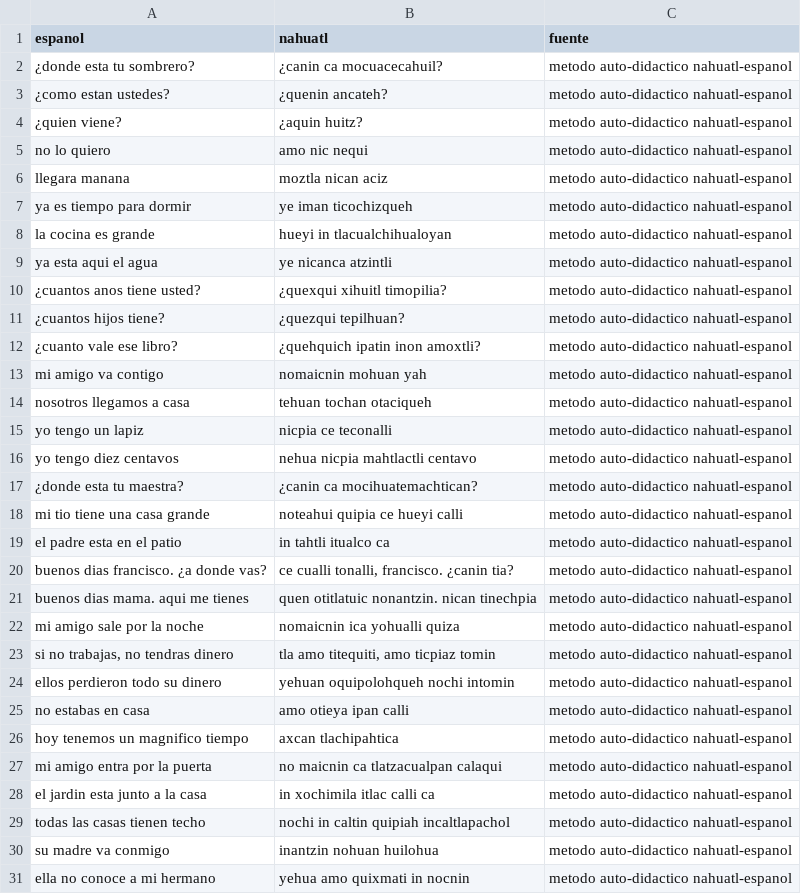
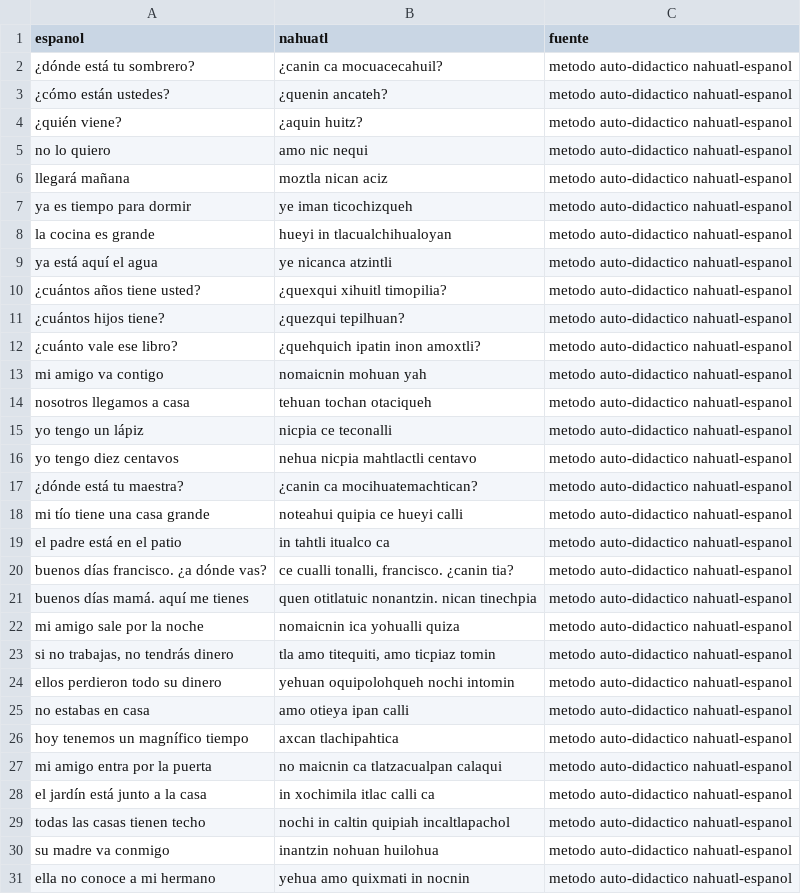
Before and after one commit to Kenny-vg/nahuatl-pln-prototipo, a CSV file: datos/frases_cotidianas.csv, drawn as a sheet; only a part is shown; the diff covers the shown part only.

Commit message:
Depura los datos: quita fechas, encabezados y marcas de pagina; corrige ortografia de frases cotidianas

```diff
--- a/datos/frases_cotidianas.csv
+++ b/datos/frases_cotidianas.csv
@@ -1,29 +1,29 @@
 espanol,nahuatl,fuente
-¿donde esta tu sombrero?,¿canin ca mocuacecahuil?,metodo auto-didactico nahuatl-espanol
-¿como estan ustedes?,¿quenin ancateh?,metodo auto-didactico nahuatl-espanol
-¿quien viene?,¿aquin huitz?,metodo auto-didactico nahuatl-espanol
+¿dónde está tu sombrero?,¿canin ca mocuacecahuil?,metodo auto-didactico nahuatl-espanol
+¿cómo están ustedes?,¿quenin ancateh?,metodo auto-didactico nahuatl-espanol
+¿quién viene?,¿aquin huitz?,metodo auto-didactico nahuatl-espanol
 no lo quiero,amo nic nequi,metodo auto-didactico nahuatl-espanol
-llegara manana,moztla nican aciz,metodo auto-didactico nahuatl-espanol
+llegará mañana,moztla nican aciz,metodo auto-didactico nahuatl-espanol
 ya es tiempo para dormir,ye iman ticochizqueh,metodo auto-didactico nahuatl-espanol
 la cocina es grande,hueyi in tlacualchihualoyan,metodo auto-didactico nahuatl-espanol
-ya esta aqui el agua,ye nicanca atzintli,metodo auto-didactico nahuatl-espanol
-¿cuantos anos tiene usted?,¿quexqui xihuitl timopilia?,metodo auto-didactico nahuatl-espanol
-¿cuantos hijos tiene?,¿quezqui tepilhuan?,metodo auto-didactico nahuatl-espanol
-¿cuanto vale ese libro?,¿quehquich ipatin inon amoxtli?,metodo auto-didactico nahuatl-espanol
+ya está aquí el agua,ye nicanca atzintli,metodo auto-didactico nahuatl-espanol
+¿cuántos años tiene usted?,¿quexqui xihuitl timopilia?,metodo auto-didactico nahuatl-espanol
+¿cuántos hijos tiene?,¿quezqui tepilhuan?,metodo auto-didactico nahuatl-espanol
+¿cuánto vale ese libro?,¿quehquich ipatin inon amoxtli?,metodo auto-didactico nahuatl-espanol
 mi amigo va contigo,nomaicnin mohuan yah,metodo auto-didactico nahuatl-espanol
 nosotros llegamos a casa,tehuan tochan otaciqueh,metodo auto-didactico nahuatl-espanol
-yo tengo un lapiz,nicpia ce teconalli,metodo auto-didactico nahuatl-espanol
+yo tengo un lápiz,nicpia ce teconalli,metodo auto-didactico nahuatl-espanol
 yo tengo diez centavos,nehua nicpia mahtlactli centavo,metodo auto-didactico nahuatl-espanol
-¿donde esta tu maestra?,¿canin ca mocihuatemachtican?,metodo auto-didactico nahuatl-espanol
-mi tio tiene una casa grande,noteahui quipia ce hueyi calli,metodo auto-didactico nahuatl-espanol
-el padre esta en el patio,in tahtli itualco ca,metodo auto-didactico nahuatl-espanol
-buenos dias francisco. ¿a donde vas?,"ce cualli tonalli, francisco. ¿canin tia?",metodo auto-didactico nahuatl-espanol
-buenos dias mama. aqui me tienes,quen otitlatuic nonantzin. nican tinechpia,metodo auto-didactico nahuatl-espanol
+¿dónde está tu maestra?,¿canin ca mocihuatemachtican?,metodo auto-didactico nahuatl-espanol
+mi tío tiene una casa grande,noteahui quipia ce hueyi calli,metodo auto-didactico nahuatl-espanol
+el padre está en el patio,in tahtli itualco ca,metodo auto-didactico nahuatl-espanol
+buenos días francisco. ¿a dónde vas?,"ce cualli tonalli, francisco. ¿canin tia?",metodo auto-didactico nahuatl-espanol
+buenos días mamá. aquí me tienes,quen otitlatuic nonantzin. nican tinechpia,metodo auto-didactico nahuatl-espanol
 mi amigo sale por la noche,nomaicnin ica yohualli quiza,metodo auto-didactico nahuatl-espanol
-"si no trabajas, no tendras dinero","tla amo titequiti, amo ticpiaz tomin",metodo auto-didactico nahuatl-espanol
+"si no trabajas, no tendrás dinero","tla amo titequiti, amo ticpiaz tomin",metodo auto-didactico nahuatl-espanol
 ellos perdieron todo su dinero,yehuan oquipolohqueh nochi intomin,metodo auto-didactico nahuatl-espanol
 no estabas en casa,amo otieya ipan calli,metodo auto-didactico nahuatl-espanol
-hoy tenemos un magnifico tiempo,axcan tlachipahtica,metodo auto-didactico nahuatl-espanol
+hoy tenemos un magnífico tiempo,axcan tlachipahtica,metodo auto-didactico nahuatl-espanol
 mi amigo entra por la puerta,no maicnin ca tlatzacualpan calaqui,metodo auto-didactico nahuatl-espanol
-el jardin esta junto a la casa,in xochimila itlac calli ca,metodo auto-didactico nahuatl-espanol
+el jardín está junto a la casa,in xochimila itlac calli ca,metodo auto-didactico nahuatl-espanol
 todas las casas tienen techo,nochi in caltin quipiah incaltlapachol,metodo auto-didactico nahuatl-espanol
```
Also changed, not shown: 6 edited cells elsewhere in this file, 2 other files.
